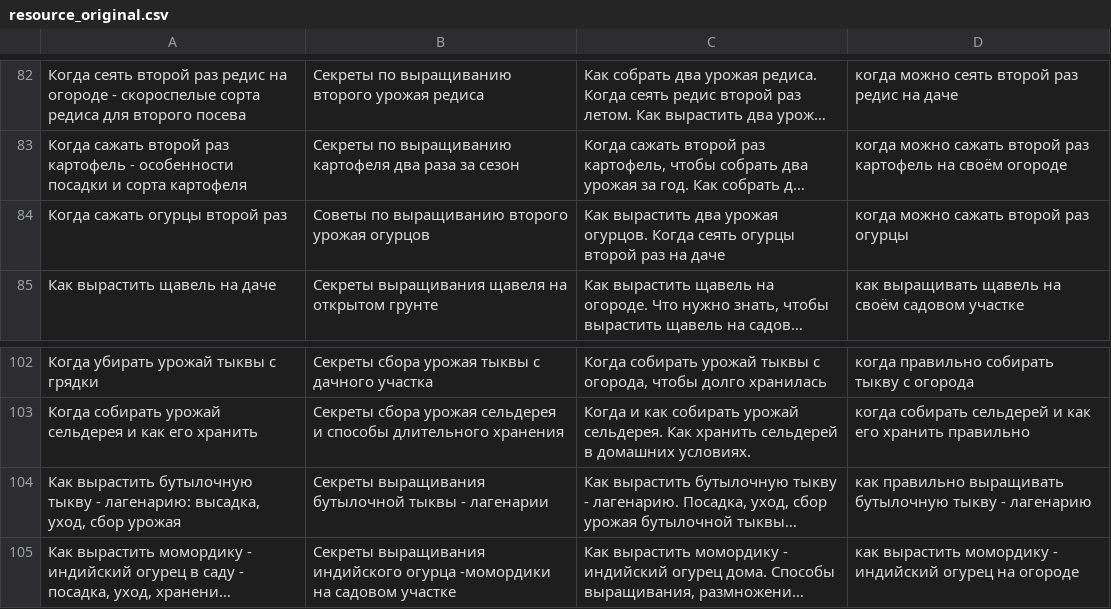
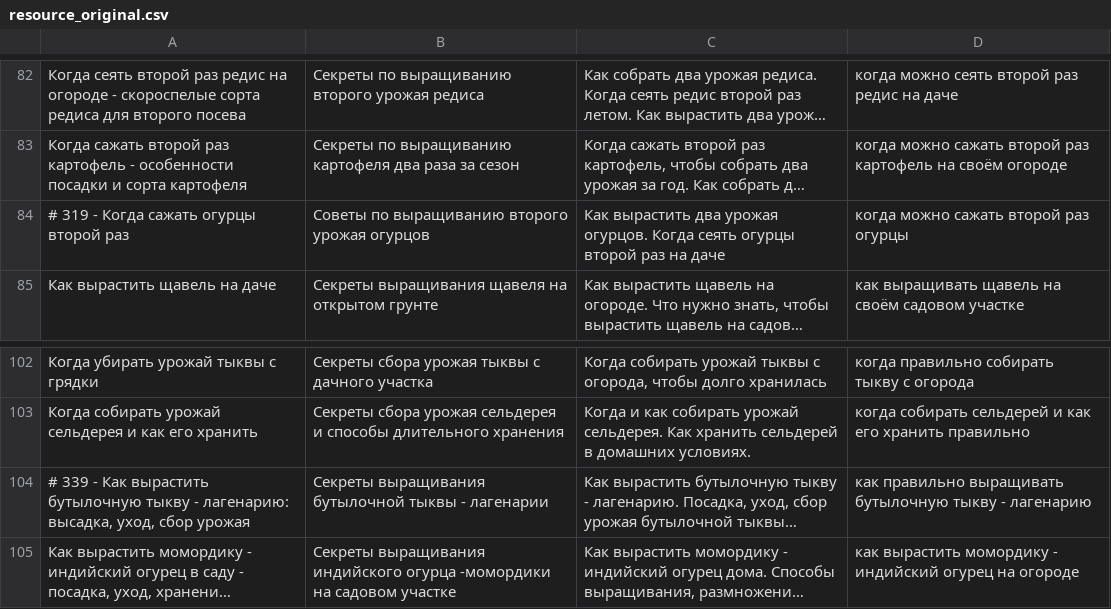
Before and after one commit to zlinuxfan/PersonalSearch, a CSV file: data/save/resource_original.csv, drawn as a sheet; only a part is shown, gaps mark what is left out; long unchanged cells end in …; the diff names each change by its address in the sheet, - before the commit and + after, or states it on an @@ line.

```diff
--- a/data/save/resource_original.csv
+++ b/data/save/resource_original.csv
-A84: Когда сажать огурцы второй раз
+A84: # 319 - Когда сажать огурцы второй раз
-A104: Как вырастить…
+A104: # 339 - Как вырастить…
```
Also changed, not shown: 13 other files.
